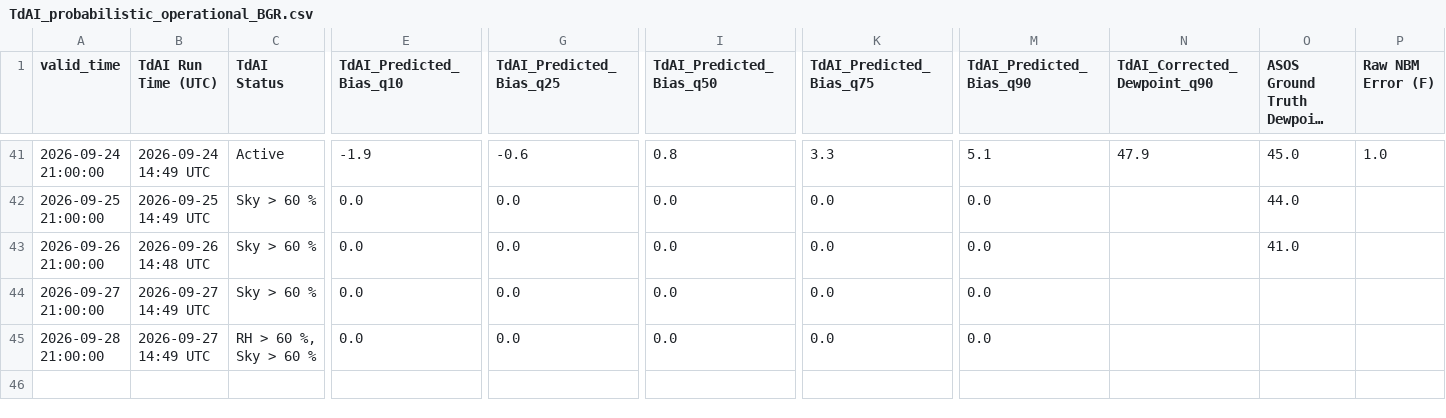
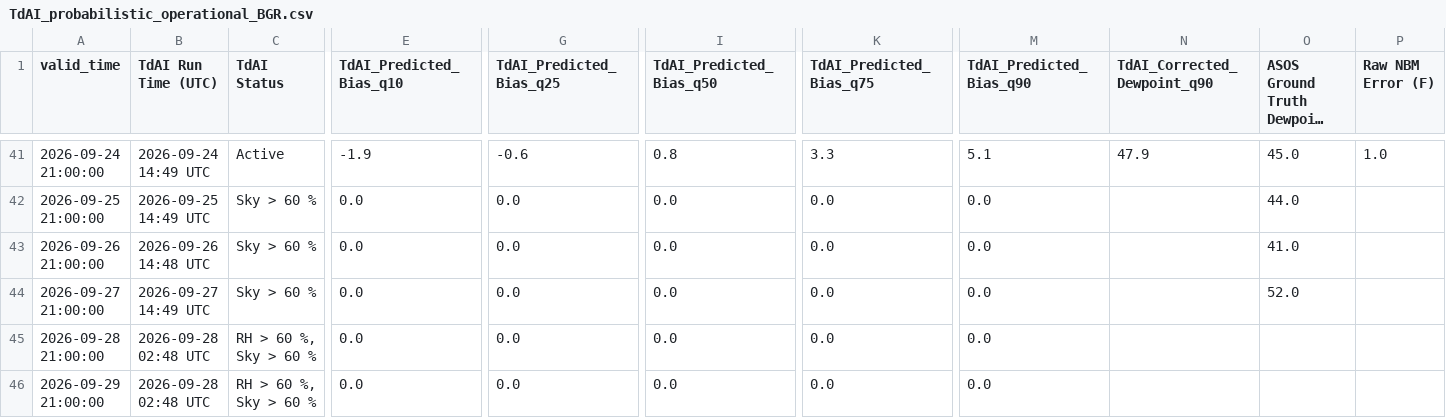
Before and after one commit to sean838432/TdAI, a CSV file: probabilistic_output/TdAI_probabilistic_operational_BGR.csv, drawn as a sheet; only a part is shown, gaps mark what is left out; long unchanged cells end in …; rows hold the shown columns only; the diff names each change by its address in the sheet, - before the commit and + after, or states it on an @@ line.

```diff
--- a/probabilistic_output/TdAI_probabilistic_operational_BGR.csv
+++ b/probabilistic_output/TdAI_probabilistic_operational_BGR.csv
-O44 (ASOS Ground Truth Dewpoint (F)): (empty)
+O44 (ASOS Ground Truth Dewpoint (F)): 52.0
-B45 (TdAI Run Time (UTC)): 2026-09-27 14:49 UTC
+B45 (TdAI Run Time (UTC)): 2026-09-28 02:48 UTC
+row 46: 2026-09-29 21:00:00 | 2026-09-28 02:48 UTC | RH > 60 %, Sky > 60 % | 0.0 | 0.0 | 0.0 | 0.0 | 0.0
```
Also changed, not shown: probabilistic_output/TdAI_probabilistic_operational_CAR.csv, probabilistic_output/TdAI_probabilistic_operational_FVE.csv, 9 other files.
